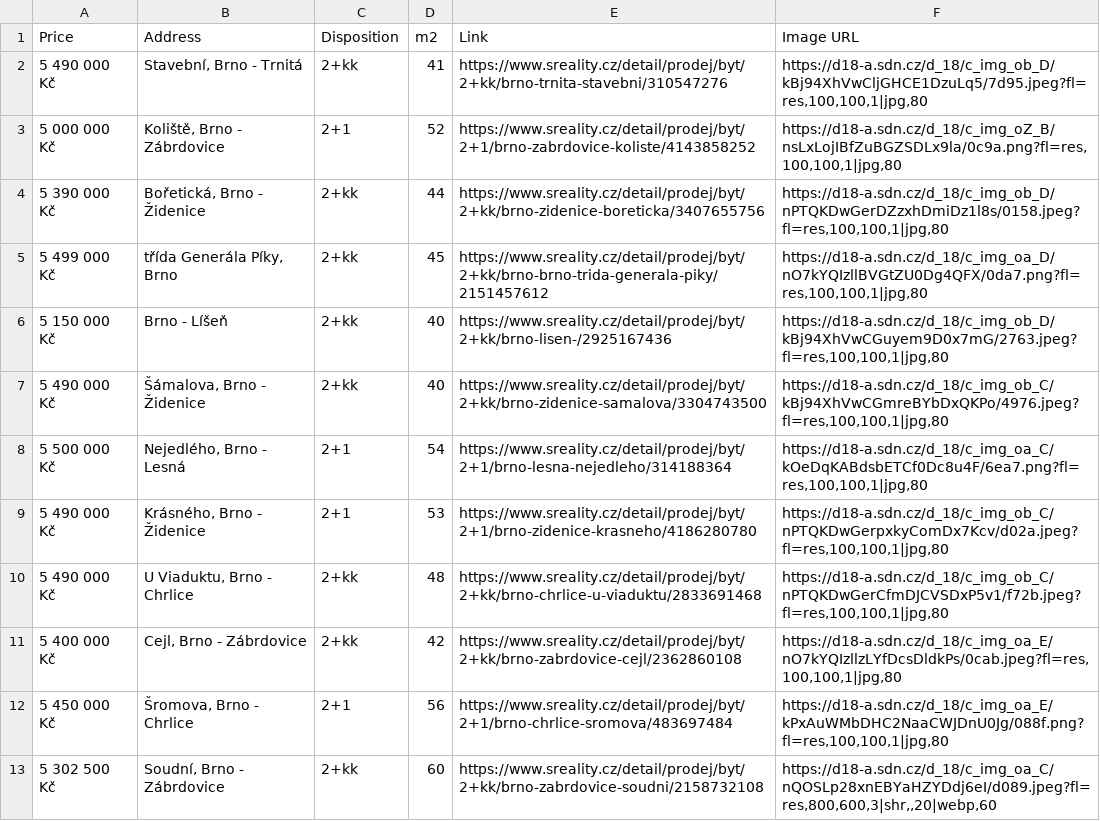
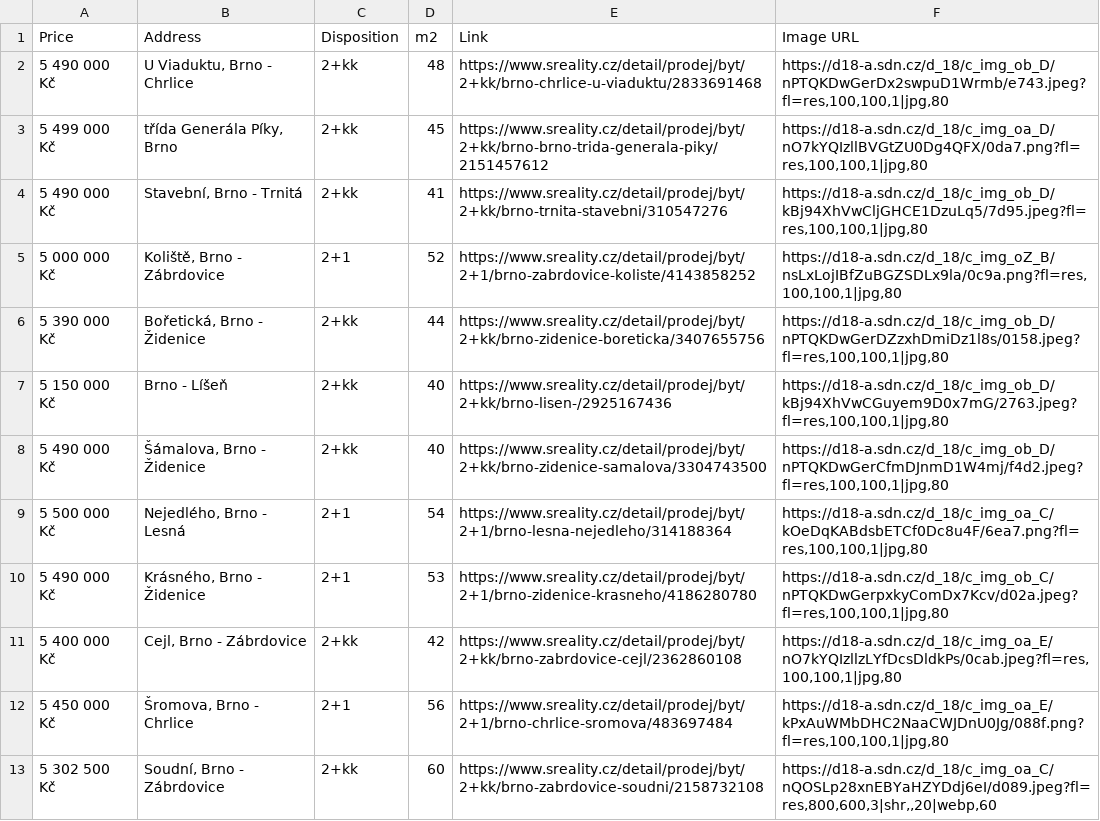
Before and after one commit to valentovahelen/s_reality, a CSV file: s_reality.csv, drawn as a sheet; only a part is shown.

```diff
--- a/s_reality.csv
+++ b/s_reality.csv
@@ -1,2 +1,4 @@
 Price,Address,Disposition,m2,Link,Image URL
+5 490 000 Kč,"U Viaduktu, Brno - Chrlice",2+kk,48,https://www.sreality.cz/detail/prodej/byt/2+kk/brno-chrlice-u-viaduktu/2833691468,"https://d18-a.sdn.cz/d_18/c_img_ob_D/nPTQKDwGerDx2swpuD1Wrmb/e743.jpeg?fl=res,100,100,1|jpg,80"
+5 499 000 Kč,"třída Generála Píky, Brno",2+kk,45,https://www.sreality.cz/detail/prodej/byt/2+kk/brno-brno-trida-generala-piky/2151457612,"https://d18-a.sdn.cz/d_18/c_img_oa_D/nO7kYQIzllBVGtZU0Dg4QFX/0da7.png?fl=res,100,100,1|jpg,80"
 5 490 000 Kč,"Stavební, Brno - Trnitá",2+kk,41,https://www.sreality.cz/detail/prodej/byt/2+kk/brno-trnita-stavebni/310547276,"https://d18-a.sdn.cz/d_18/c_img_ob_D/kBj94XhVwCljGHCE1DzuLq5/7d95.jpeg?fl=res,100,100,1|jpg,80"
@@ -4,8 +6,6 @@ Price,Address,Disposition,m2,Link,Image URL
 5 390 000 Kč,"Bořetická, Brno - Židenice",2+kk,44,https://www.sreality.cz/detail/prodej/byt/2+kk/brno-zidenice-boreticka/3407655756,"https://d18-a.sdn.cz/d_18/c_img_ob_D/nPTQKDwGerDZzxhDmiDz1l8s/0158.jpeg?fl=res,100,100,1|jpg,80"
-5 499 000 Kč,"třída Generála Píky, Brno",2+kk,45,https://www.sreality.cz/detail/prodej/byt/2+kk/brno-brno-trida-generala-piky/2151457612,"https://d18-a.sdn.cz/d_18/c_img_oa_D/nO7kYQIzllBVGtZU0Dg4QFX/0da7.png?fl=res,100,100,1|jpg,80"
 5 150 000 Kč,Brno - Líšeň,2+kk,40,https://www.sreality.cz/detail/prodej/byt/2+kk/brno-lisen-/2925167436,"https://d18-a.sdn.cz/d_18/c_img_ob_D/kBj94XhVwCGuyem9D0x7mG/2763.jpeg?fl=res,100,100,1|jpg,80"
-5 490 000 Kč,"Šámalova, Brno - Židenice",2+kk,40,https://www.sreality.cz/detail/prodej/byt/2+kk/brno-zidenice-samalova/3304743500,"https://d18-a.sdn.cz/d_18/c_img_ob_C/kBj94XhVwCGmreBYbDxQKPo/4976.jpeg?fl=res,100,100,1|jpg,80"
+5 490 000 Kč,"Šámalova, Brno - Židenice",2+kk,40,https://www.sreality.cz/detail/prodej/byt/2+kk/brno-zidenice-samalova/3304743500,"https://d18-a.sdn.cz/d_18/c_img_ob_D/nPTQKDwGerCfmDJnmD1W4mj/f4d2.jpeg?fl=res,100,100,1|jpg,80"
 5 500 000 Kč,"Nejedlého, Brno - Lesná",2+1,54,https://www.sreality.cz/detail/prodej/byt/2+1/brno-lesna-nejedleho/314188364,"https://d18-a.sdn.cz/d_18/c_img_oa_C/kOeDqKABdsbETCf0Dc8u4F/6ea7.png?fl=res,100,100,1|jpg,80"
 5 490 000 Kč,"Krásného, Brno - Židenice",2+1,53,https://www.sreality.cz/detail/prodej/byt/2+1/brno-zidenice-krasneho/4186280780,"https://d18-a.sdn.cz/d_18/c_img_ob_C/nPTQKDwGerpxkyComDx7Kcv/d02a.jpeg?fl=res,100,100,1|jpg,80"
-5 490 000 Kč,"U Viaduktu, Brno - Chrlice",2+kk,48,https://www.sreality.cz/detail/prodej/byt/2+kk/brno-chrlice-u-viaduktu/2833691468,"https://d18-a.sdn.cz/d_18/c_img_ob_C/nPTQKDwGerCfmDJCVSDxP5v1/f72b.jpeg?fl=res,100,100,1|jpg,80"
 5 400 000 Kč,"Cejl, Brno - Zábrdovice",2+kk,42,https://www.sreality.cz/detail/prodej/byt/2+kk/brno-zabrdovice-cejl/2362860108,"https://d18-a.sdn.cz/d_18/c_img_oa_E/nO7kYQIzllzLYfDcsDldkPs/0cab.jpeg?fl=res,100,100,1|jpg,80"
```
